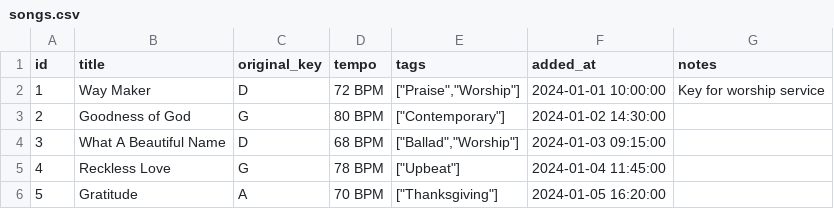
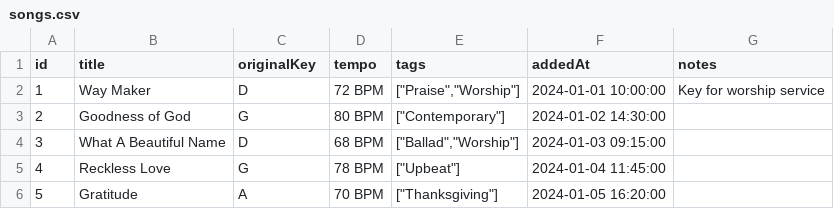
Before and after one commit to mrcidooo/rcc-setlist-generator, a CSV file: songs.csv, drawn as a sheet.

```diff
--- a/songs.csv
+++ b/songs.csv
@@ -1,2 +1,2 @@
-id,title,original_key,tempo,tags,added_at,notes
+id,title,originalKey,tempo,tags,addedAt,notes
 1,Way Maker,D,72 BPM,"[""Praise"",""Worship""]",2024-01-01 10:00:00,Key for worship service
```
Also changed, not shown: 1 other file.
